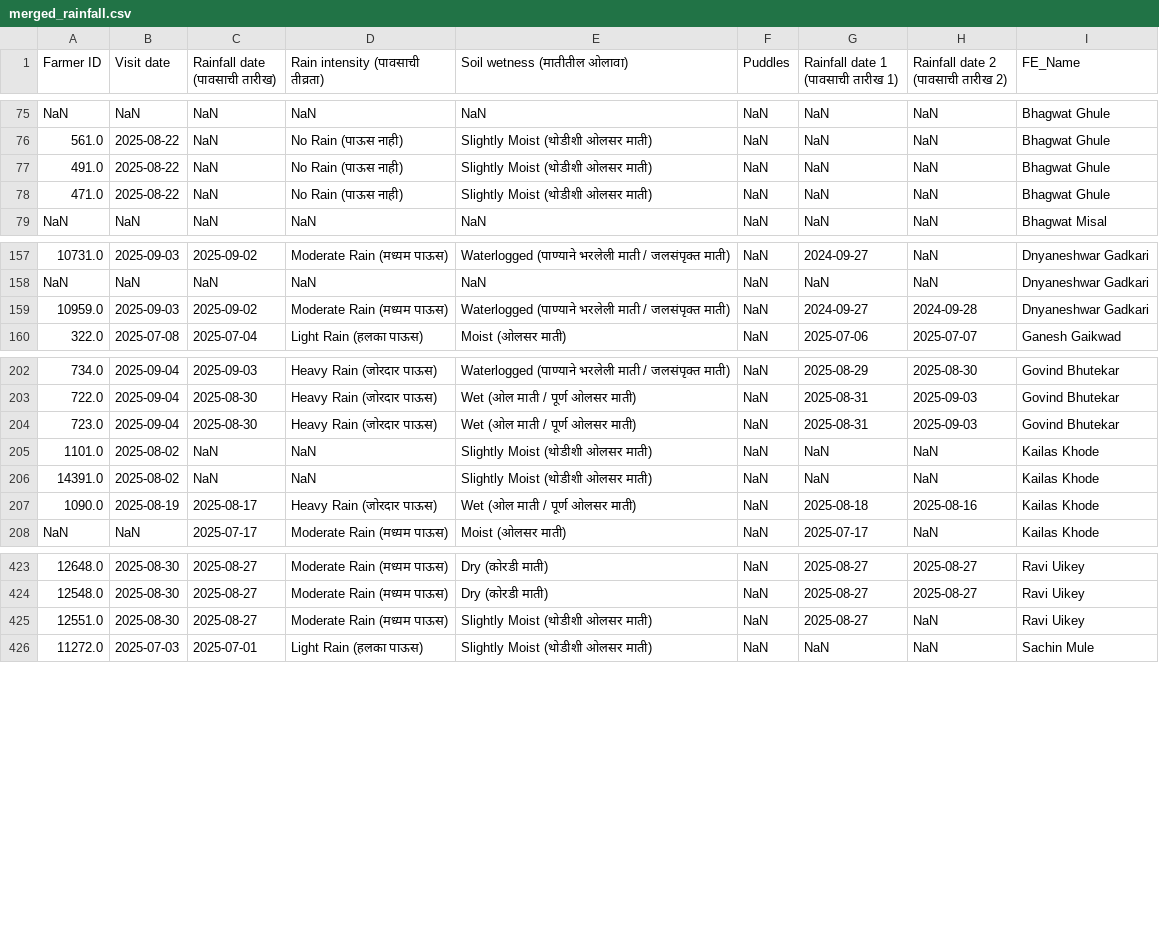
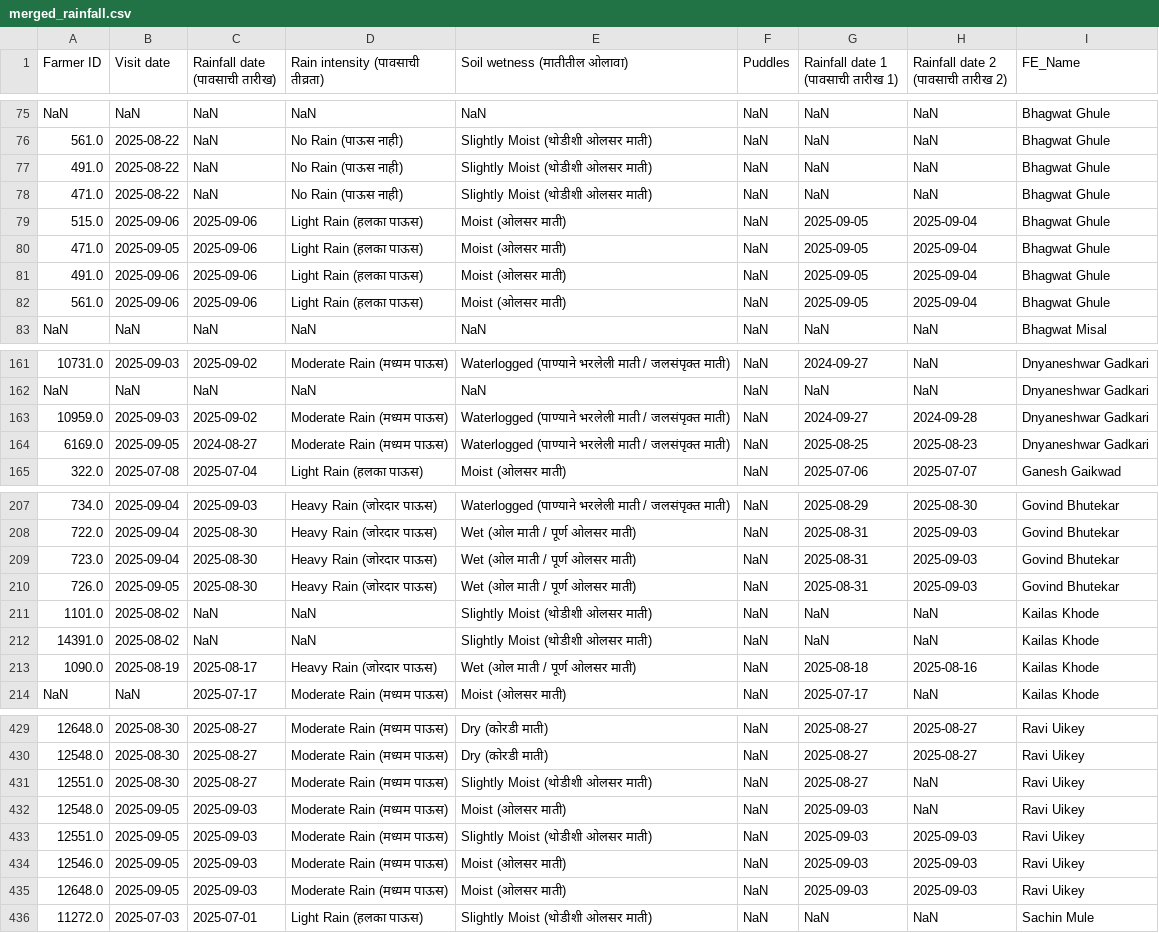
Before and after one commit to karanmaterra/Qfield_Dashboard, a CSV file: data/merged_rainfall.csv, drawn as a sheet; only a part is shown, gaps mark what is left out; the diff names each change by its address in the sheet, - before the commit and + after, or states it on an @@ line.

```diff
--- a/data/merged_rainfall.csv
+++ b/data/merged_rainfall.csv
+row 79: 515.0 | 2025-09-06 | 2025-09-06 | Light Rain (हलका पाऊस) | Moist (ओलसर माती) | NaN | 2025-09-05 | 2025-09-04 | Bhagwat Ghule
+row 80: 471.0 | 2025-09-05 | 2025-09-06 | Light Rain (हलका पाऊस) | Moist (ओलसर माती) | NaN | 2025-09-05 | 2025-09-04 | Bhagwat Ghule
+row 81: 491.0 | 2025-09-06 | 2025-09-06 | Light Rain (हलका पाऊस) | Moist (ओलसर माती) | NaN | 2025-09-05 | 2025-09-04 | Bhagwat Ghule
+row 82: 561.0 | 2025-09-06 | 2025-09-06 | Light Rain (हलका पाऊस) | Moist (ओलसर माती) | NaN | 2025-09-05 | 2025-09-04 | Bhagwat Ghule
+row 164: 6169.0 | 2025-09-05 | 2024-08-27 | Moderate Rain (मध्यम पाऊस) | Waterlogged (पाण्याने भरलेली माती / जलसंपृक्त माती) | NaN | 2025-08-25 | 2025-08-23 | Dnyaneshwar Gadkari
+row 210: 726.0 | 2025-09-05 | 2025-08-30 | Heavy Rain (जोरदार पाऊस) | Wet (ओल माती / पूर्ण ओलसर माती) | NaN | 2025-08-31 | 2025-09-03 | Govind Bhutekar
+row 432: 12548.0 | 2025-09-05 | 2025-09-03 | Moderate Rain (मध्यम पाऊस) | Moist (ओलसर माती) | NaN | 2025-09-03 | NaN | Ravi Uikey
+row 433: 12551.0 | 2025-09-05 | 2025-09-03 | Moderate Rain (मध्यम पाऊस) | Slightly Moist (थोडीशी ओलसर माती) | NaN | 2025-09-03 | 2025-09-03 | Ravi Uikey
+row 434: 12546.0 | 2025-09-05 | 2025-09-03 | Moderate Rain (मध्यम पाऊस) | Moist (ओलसर माती) | NaN | 2025-09-03 | 2025-09-03 | Ravi Uikey
+row 435: 12648.0 | 2025-09-05 | 2025-09-03 | Moderate Rain (मध्यम पाऊस) | Moist (ओलसर माती) | NaN | 2025-09-03 | 2025-09-03 | Ravi Uikey
```
Also changed, not shown: data/merged_fieldvisit.csv, data/merged_observation.csv, 1 other file.
